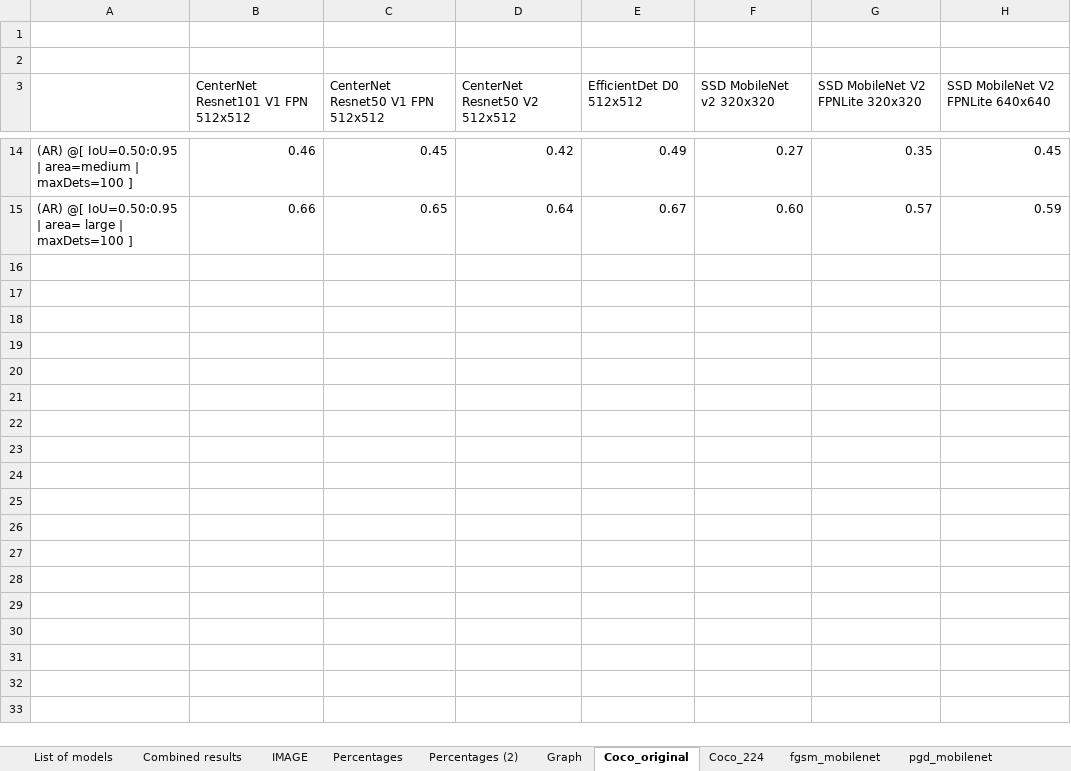
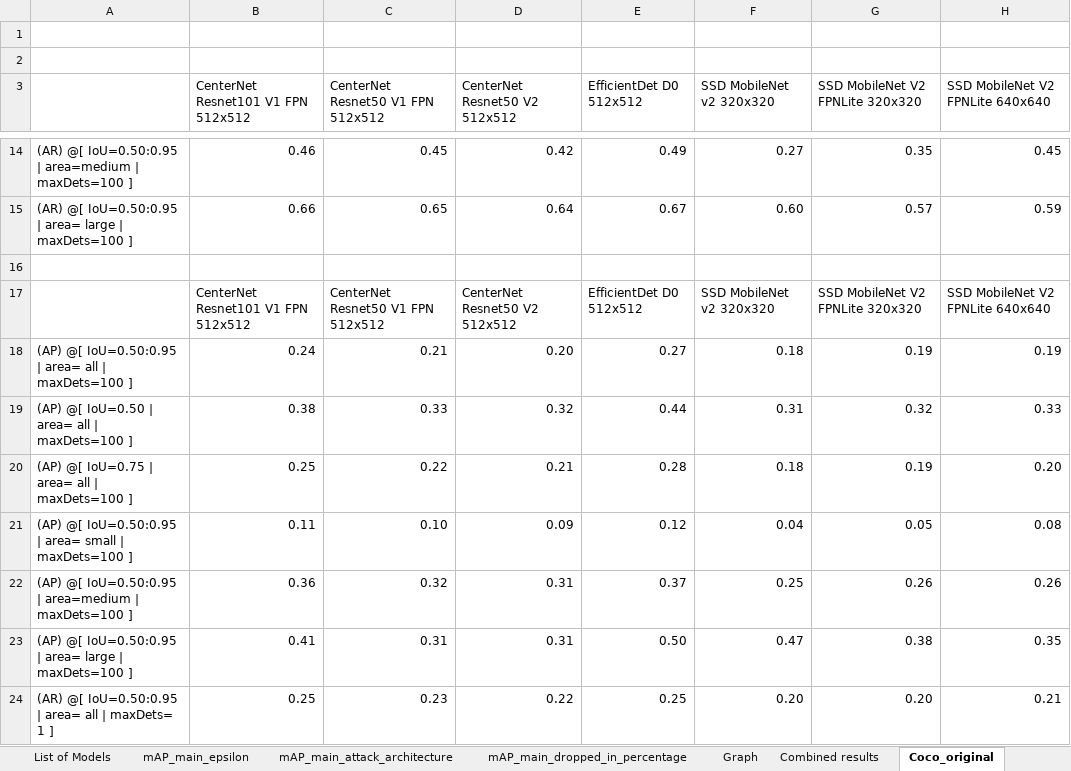
Before and after one commit to vikamayr/project_ae, an Excel workbook: model_evaluation_results.xlsx, sheet Coco_original, drawn as a sheet; only a part is shown, gaps mark what is left out; values as stored, in another font and other column widths than the file's, no borders; conditional formats not drawn; the diff covers the shown part only; the diff names each change by its address in the sheet, - before the commit and + after, or states it on an @@ line.

```diff
--- a/model_evaluation_results.xlsx (sheet Coco_original)
+++ b/model_evaluation_results.xlsx (sheet Coco_original)
-sheet tab: List of models
+sheet tab: List of Models
-sheet tab: IMAGE
+sheet tab: mAP_main_epsilon
-sheet tab: Percentages
+sheet tab: mAP_main_dropped_in_percentage
-sheet tab: Percentages (2)
+sheet tab: mAP_main_attack_architecture
@@ sheet tab order changed: List of Models | mAP_main_epsilon | mAP_main_attack_architecture | mAP_main_dropped_in_percentage | Graph | Combined results | Coco_original @@
+row 16: (empty)
+row 17:  | CenterNet Resnet101 V1 FPN 512x512 | CenterNet Resnet50 V1 FPN 512x512 | CenterNet Resnet50 V2 512x512 | EfficientDet D0 512x512 | SSD MobileNet v2 320x320 | SSD MobileNet V2 FPNLite 320x320 | SSD MobileNet V2 FPNLite 640x640
+row 18: (AP) @[ IoU=0.50:0.95 | area= all | maxDets=100 ] | 0.24 | 0.21 | 0.20 | 0.27 | 0.18 | 0.19 | 0.19
+row 19: (AP) @[ IoU=0.50 | area= all | maxDets=100 ] | 0.38 | 0.33 | 0.32 | 0.44 | 0.31 | 0.32 | 0.33
+row 20: (AP) @[ IoU=0.75 | area= all | maxDets=100 ] | 0.25 | 0.22 | 0.21 | 0.28 | 0.18 | 0.19 | 0.20
+row 21: (AP) @[ IoU=0.50:0.95 | area= small | maxDets=100 ] | 0.11 | 0.10 | 0.09 | 0.12 | 0.04 | 0.05 | 0.08
+row 22: (AP) @[ IoU=0.50:0.95 | area=medium | maxDets=100 ] | 0.36 | 0.32 | 0.31 | 0.37 | 0.25 | 0.26 | 0.26
+row 23: (AP) @[ IoU=0.50:0.95 | area= large | maxDets=100 ] | 0.41 | 0.31 | 0.31 | 0.50 | 0.47 | 0.38 | 0.35
+row 24: (AR) @[ IoU=0.50:0.95 | area= all | maxDets= 1 ] | 0.25 | 0.23 | 0.22 | 0.25 | 0.20 | 0.20 | 0.21
```
Also changed, not shown: 9 added rows elsewhere in this sheet, sheet mAP_main_epsilon, sheet mAP_main_attack_architecture, sheet mAP_main_dropped_in_percentage, charts or pictures.
